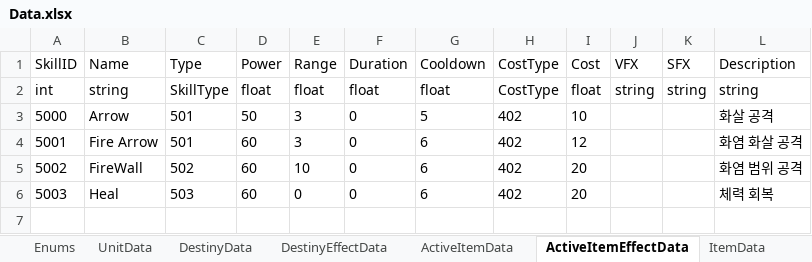
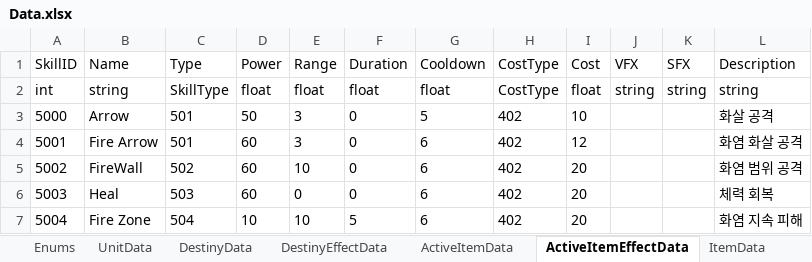
Before and after one commit to autos1123/CodeLike, an Excel workbook: Assets/DataTable/Data.xlsx, sheet ActiveItemEffectData, drawn as a sheet; values as stored, in another font and other column widths than the file's, no borders; the diff names each change by its address in the sheet, - before the commit and + after, or states it on an @@ line.

```diff
--- a/Assets/DataTable/Data.xlsx (sheet ActiveItemEffectData)
+++ b/Assets/DataTable/Data.xlsx (sheet ActiveItemEffectData)
+row 7: 5004 | Fire Zone | 504 | 10 | 10 | 5 | 6 | 402 | 20 |  |  | 화염 지속 피해
```
Also changed, not shown: sheet Enums, 13 other files.
